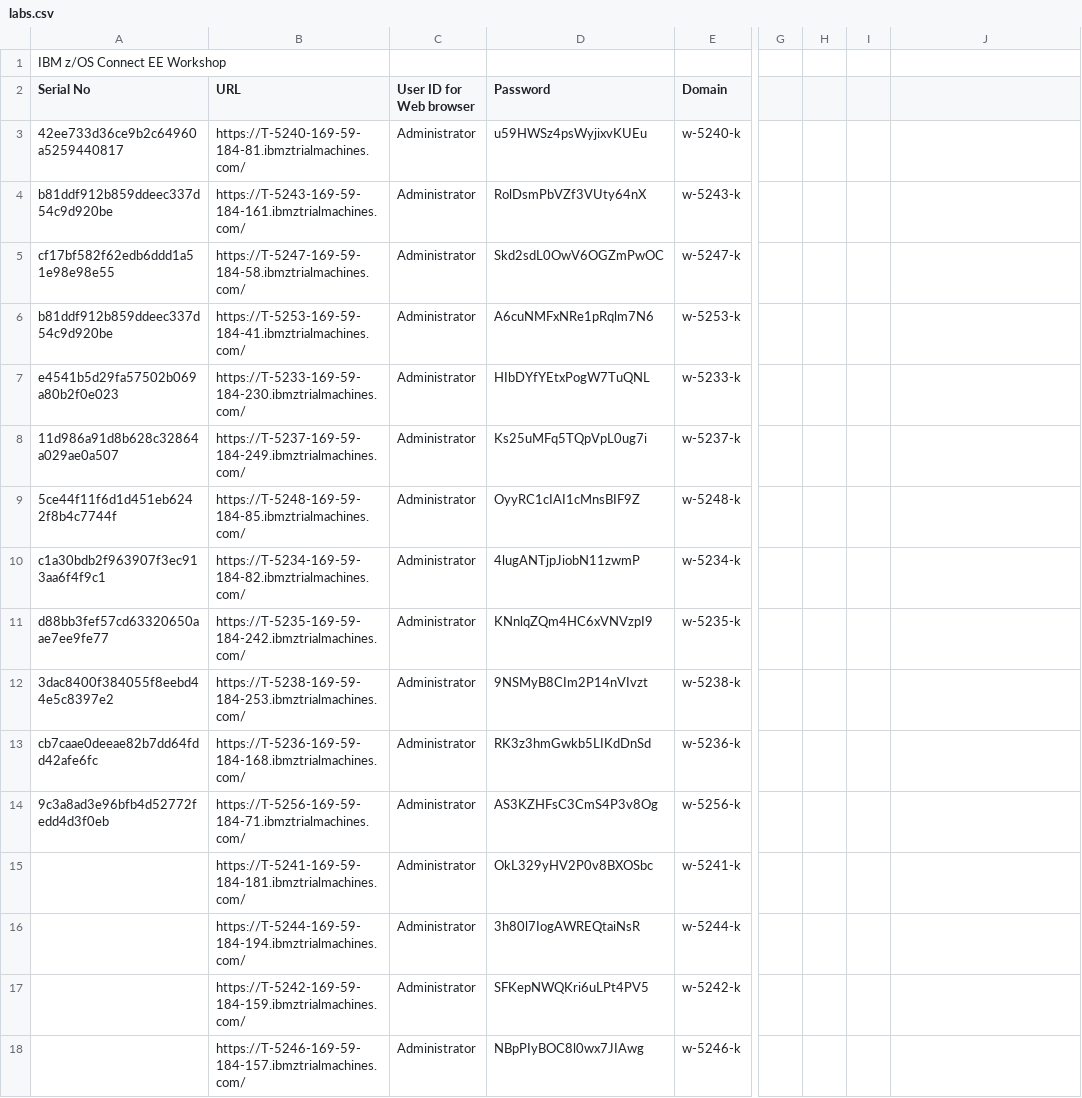
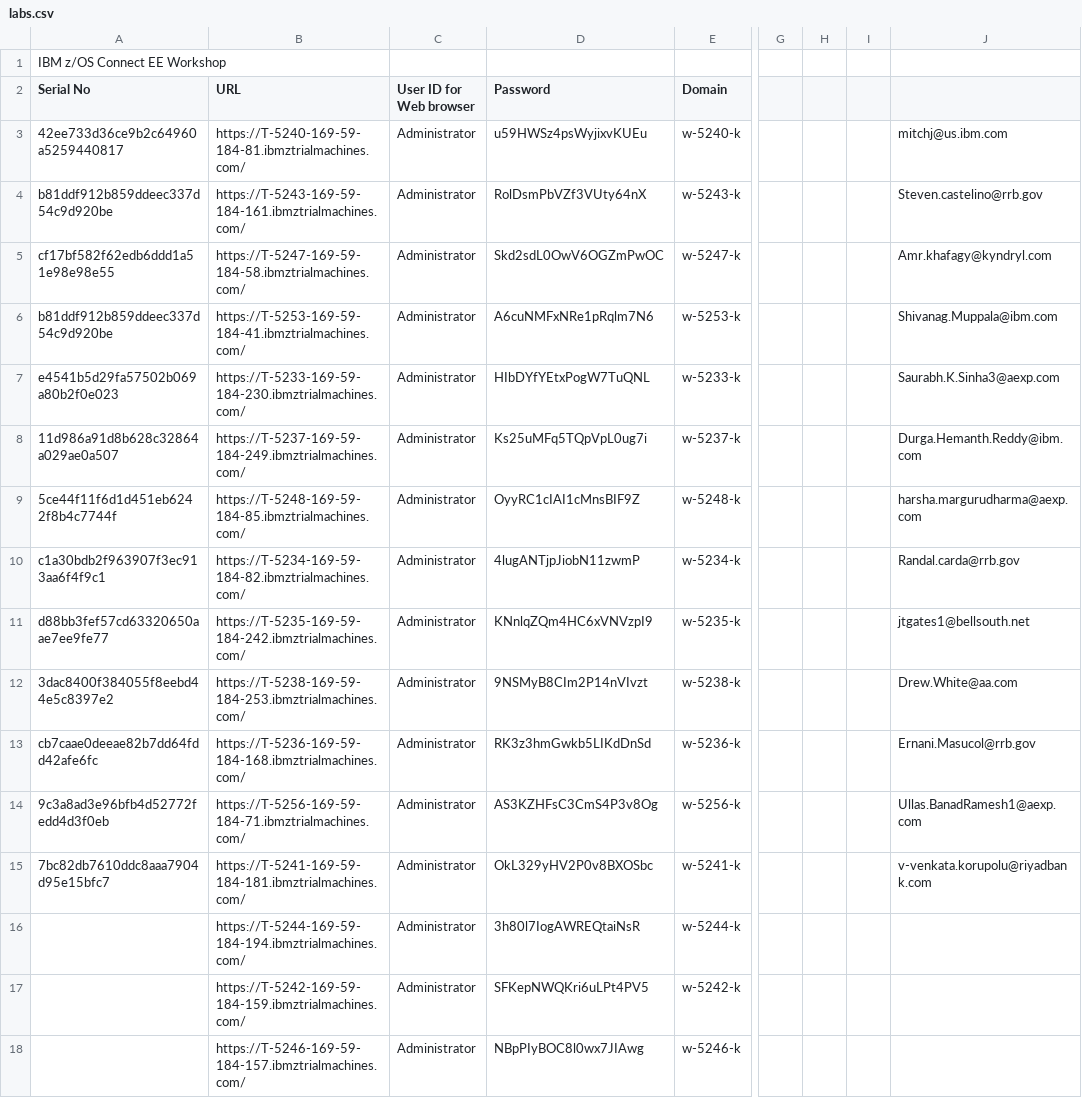
Before and after one commit to emitchj/WSC-zVA-Registation, a CSV file: labs.csv, drawn as a sheet; only a part is shown, gaps mark what is left out; the diff names each change by its address in the sheet, - before the commit and + after, or states it on an @@ line.

Commit message:
Add files via upload

```diff
--- a/labs.csv
+++ b/labs.csv
-J3: (empty)
+J3: mitchj@us.ibm.com
-J4: (empty)
+J4: Steven.castelino@rrb.gov
-J5: (empty)
+J5: Amr.khafagy@kyndryl.com
-J6: (empty)
+J6: Shivanag.Muppala@ibm.com
-J7: (empty)
+J7: Saurabh.K.Sinha3@aexp.com
-J8: (empty)
+J8: Durga.Hemanth.Reddy@ibm.com
-J9: (empty)
+J9: harsha.margurudharma@aexp.com
-J10: (empty)
+J10: Randal.carda@rrb.gov
-J11: (empty)
+J11: jtgates1@bellsouth.net
-J12: (empty)
+J12: Drew.White@aa.com
-J13: (empty)
+J13: Ernani.Masucol@rrb.gov
-J14: (empty)
+J14: Ullas.BanadRamesh1@aexp.com
-A15 (Serial No): (empty)
+A15 (Serial No): 7bc82db7610ddc8aaa7904d95e15bfc7
-J15: (empty)
+J15: v-venkata.korupolu@riyadbank.com
```
